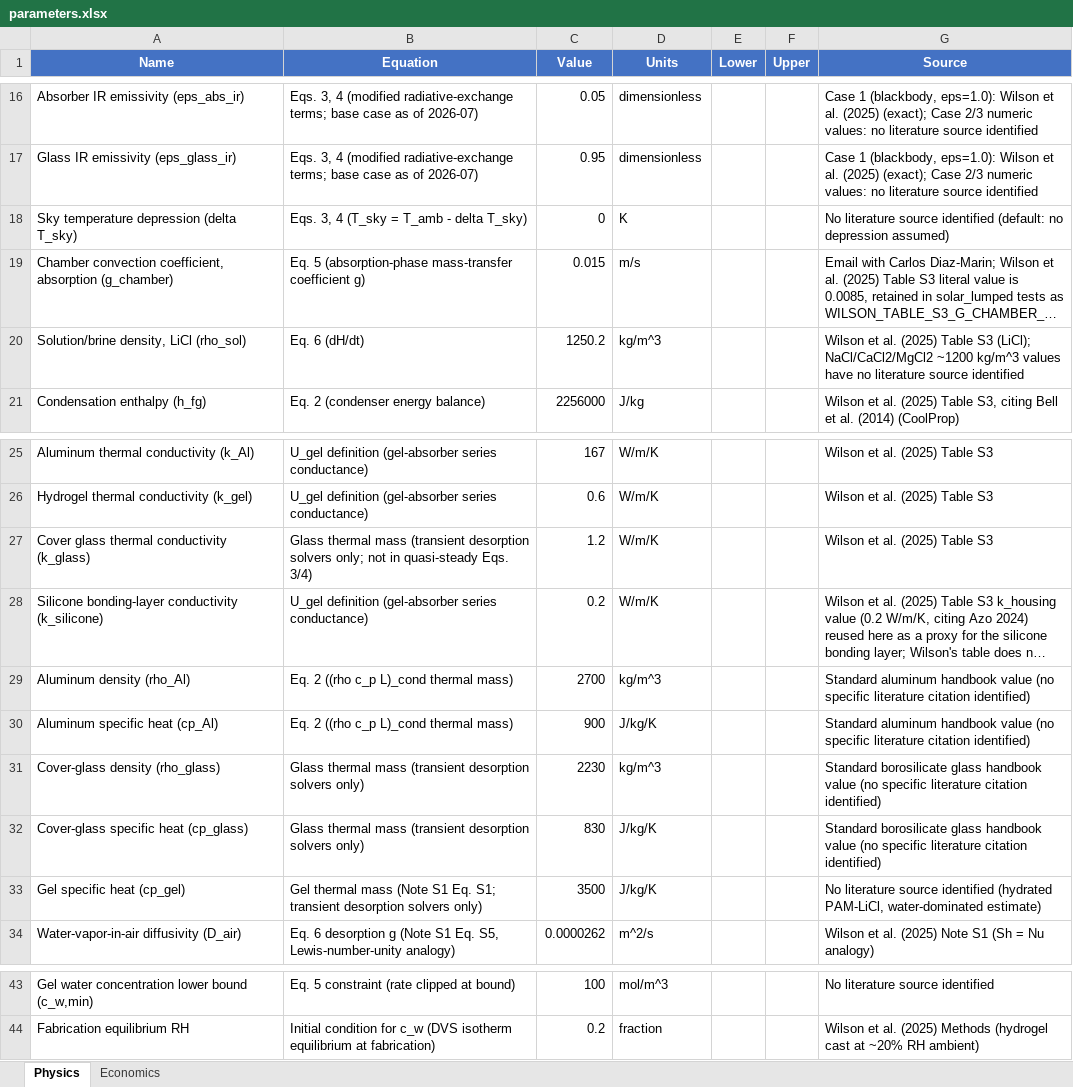
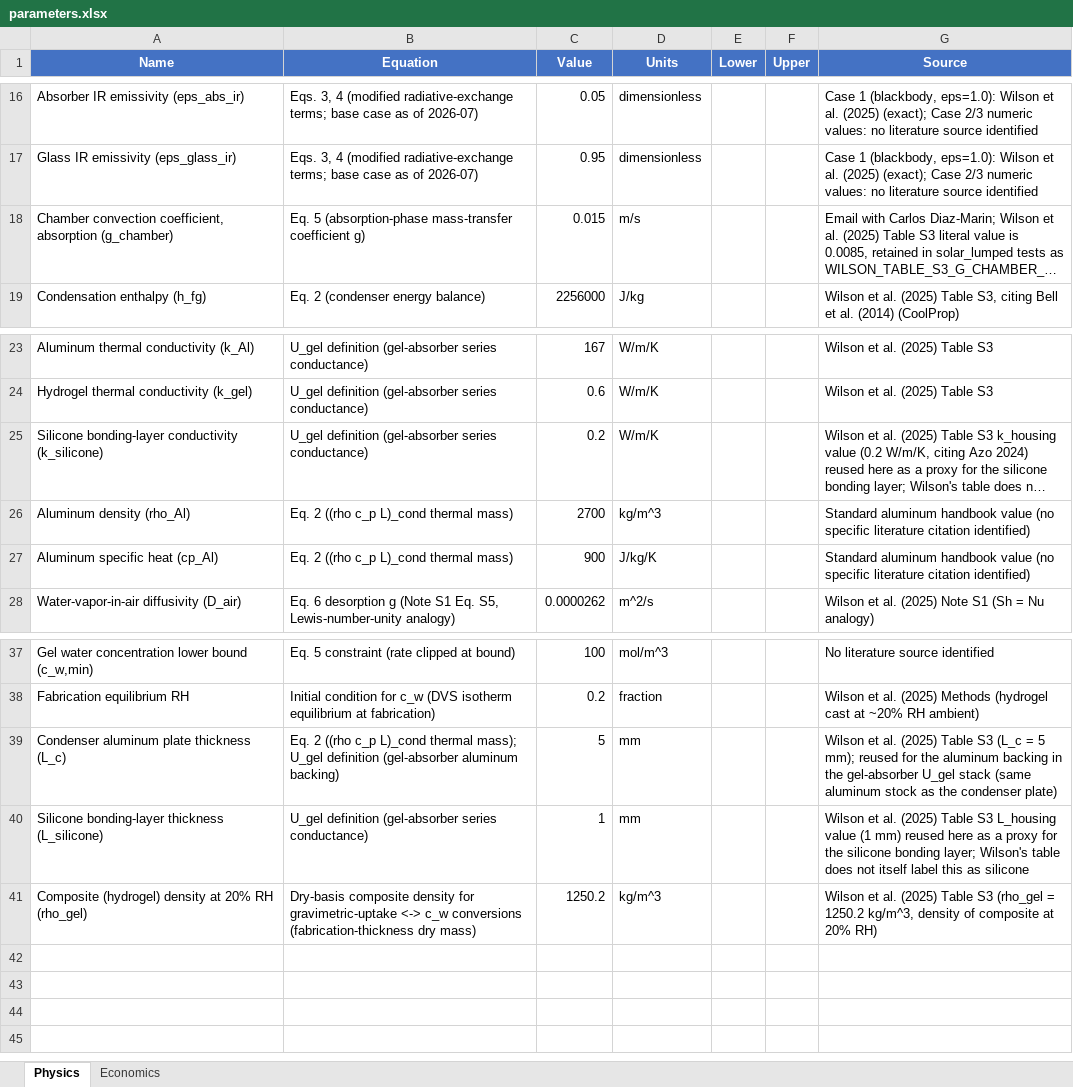
Before and after one commit to clara-o-d/SAWH_TEAs, an Excel workbook: solar_lumped/docs/parameters.xlsx, sheet Physics, drawn as a sheet; only a part is shown, gaps mark what is left out; long unchanged cells end in …; values as stored, in another font and other column widths than the file's, no borders; removed rows and columns are numbered as before the commit, all else as after; the diff names each change by its address in the sheet, - before the commit and + after, or states it on an @@ line.

Commit message:
update parameters

```diff
--- a/solar_lumped/docs/parameters.xlsx (sheet Physics)
+++ b/solar_lumped/docs/parameters.xlsx (sheet Physics)
-row 18: Sky temperature depression (delta T_sky) | Eqs. 3, 4 (T_sky = T_amb - delta T_sky) | 0 | K |  |  | No literature source identified (default: no depression assumed)
-row 20: Solution/brine density, LiCl (rho_sol) | Eq. 6 (dH/dt) | 1250.2 | kg/m^3 |  |  | Wilson et al. (2025) Table S3 (LiCl); NaCl/CaCl2/MgCl2 ~1200 kg/m^3 values have no literature source identified
-row 27: Cover glass thermal conductivity (k_glass) | Glass thermal mass (transient desorption solvers only; not in quasi-steady Eqs. 3/4) | 1.2 | W/m/K |  |  | Wilson et al. (2025) Table S3
-row 31: Cover-glass density (rho_glass) | Glass thermal mass (transient desorption solvers only) | 2230 | kg/m^3 |  |  | Standard borosilicate glass handbook value (no specific literature citation identified)
-row 32: Cover-glass specific heat (cp_glass) | Glass thermal mass (transient desorption solvers only) | 830 | J/kg/K |  |  | Standard borosilicate glass handbook value (no specific literature citation identified)
-row 33: Gel specific heat (cp_gel) | Gel thermal mass (Note S1 Eq. S1; transient desorption solvers only) | 3500 | J/kg/K |  |  | No literature source identified (hydrated PAM-LiCl, water-dominated estimate)
+row 39: Condenser aluminum plate thickness (L_c) | Eq. 2 ((rho c_p L)_cond thermal mass); U_gel definition (gel-absorber aluminum backing) | 5 | mm |  |  | Wilson et al. (2025) Table S3 (L_c = 5 mm); reused for the aluminum backing in the gel-absorber U_gel stack (same aluminum stock as the condenser plate)
+row 40: Silicone bonding-layer thickness (L_silicone) | U_gel definition (gel-absorber series conductance) | 1 | mm |  |  | Wilson et al. (2025) Table S3 L_housing value (1 mm) reused here as a proxy for the silicone bonding layer; Wilson's table does not itself label this as silicone
+row 41: Composite (hydrogel) density at 20% RH (rho_gel) | Dry-basis composite density for gravimetric-uptake <-> c_w conversions (fabrication-thickness dry mass) | 1250.2 | kg/m^3 |  |  | Wilson et al. (2025) Table S3 (rho_gel = 1250.2 kg/m^3, density of composite at 20% RH)
```
Also changed, not shown: 16 other files.
